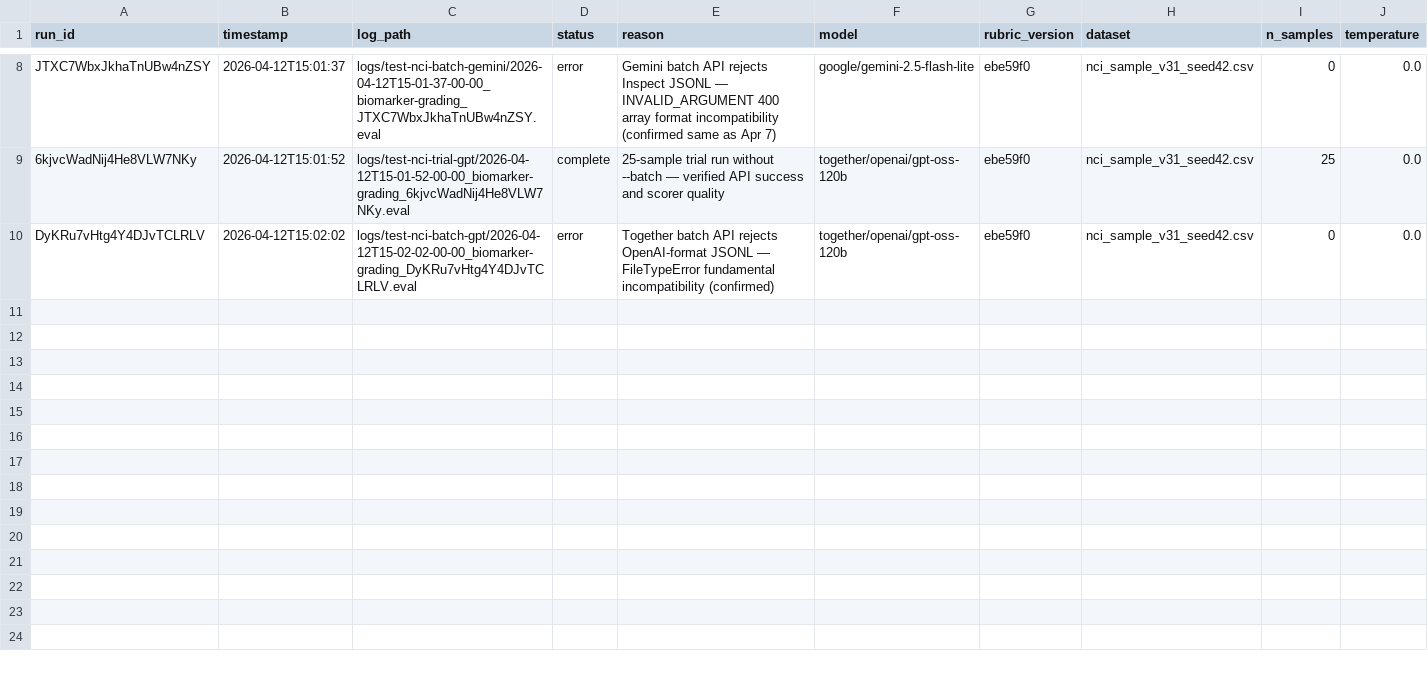
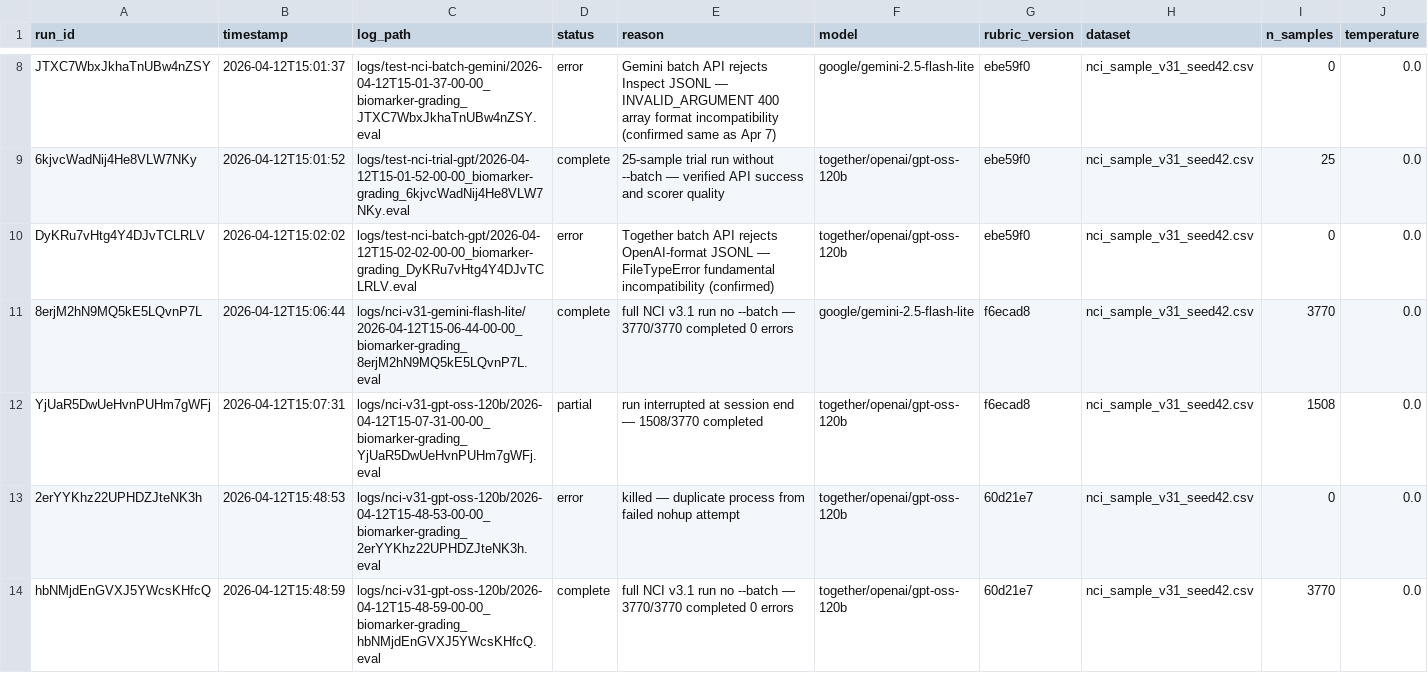
Before and after one commit to surrogate-sci/nih-biomarker-funding, a CSV file: logs/manifest.csv, drawn as a sheet; only a part is shown, gaps mark what is left out; the diff names each change by its address in the sheet, - before the commit and + after, or states it on an @@ line.

```diff
--- a/logs/manifest.csv
+++ b/logs/manifest.csv
+row 11: 8erjM2hN9MQ5kE5LQvnP7L | 2026-04-12T15:06:44 | logs/nci-v31-gemini-flash-lite/2026-04-12T15-06-44-00-00_biomarker-grading_8erjM2hN9MQ5kE5LQvnP7L.eval | complete | full NCI v3.1 run no --batch — 3770/3770 completed 0 errors | google/gemini-2.5-flash-lite | f6ecad8 | nci_sample_v31_seed42.csv | 3770 | 0.0
+row 12: YjUaR5DwUeHvnPUHm7gWFj | 2026-04-12T15:07:31 | logs/nci-v31-gpt-oss-120b/2026-04-12T15-07-31-00-00_biomarker-grading_YjUaR5DwUeHvnPUHm7gWFj.eval | partial | run interrupted at session end — 1508/3770 completed | together/openai/gpt-oss-120b | f6ecad8 | nci_sample_v31_seed42.csv | 1508 | 0.0
+row 13: 2erYYKhz22UPHDZJteNK3h | 2026-04-12T15:48:53 | logs/nci-v31-gpt-oss-120b/2026-04-12T15-48-53-00-00_biomarker-grading_2erYYKhz22UPHDZJteNK3h.eval | error | killed — duplicate process from failed nohup attempt | together/openai/gpt-oss-120b | 60d21e7 | nci_sample_v31_seed42.csv | 0 | 0.0
+row 14: hbNMjdEnGVXJ5YWcsKHfcQ | 2026-04-12T15:48:59 | logs/nci-v31-gpt-oss-120b/2026-04-12T15-48-59-00-00_biomarker-grading_hbNMjdEnGVXJ5YWcsKHfcQ.eval | complete | full NCI v3.1 run no --batch — 3770/3770 completed 0 errors | together/openai/gpt-oss-120b | 60d21e7 | nci_sample_v31_seed42.csv | 3770 | 0.0
```
Also changed, not shown: 4 other files.
